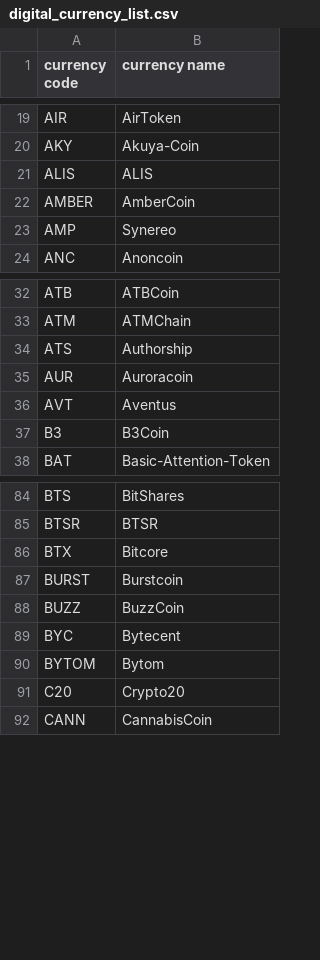
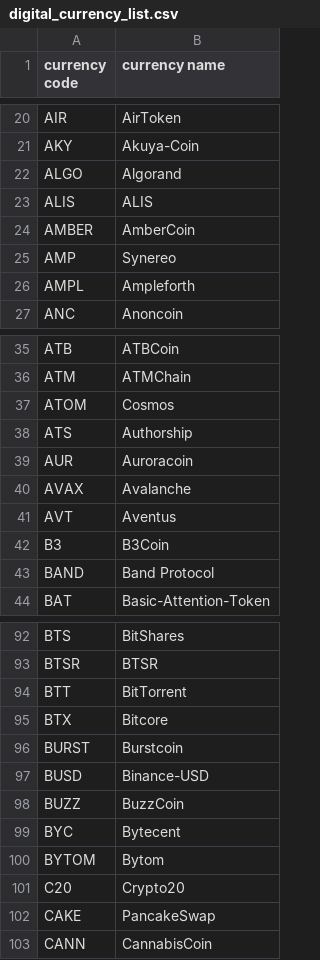
Before and after one commit to RoinujNosde/CryptoMarket, a CSV file: src/main/resources/digital_currency_list.csv, drawn as a sheet; only a part is shown, gaps mark what is left out; the diff covers the shown part only.

```diff
--- a/src/main/resources/digital_currency_list.csv
+++ b/src/main/resources/digital_currency_list.csv
@@ -20,2 +21,3 @@ AIR,AirToken
 AKY,Akuya-Coin
+ALGO,Algorand
 ALIS,ALIS
@@ -23,2 +25,3 @@ AMBER,AmberCoin
 AMP,Synereo
+AMPL,Ampleforth
 ANC,Anoncoin
@@ -33,6 +36,9 @@ ATB,ATBCoin
 ATM,ATMChain
+ATOM,Cosmos
 ATS,Authorship
 AUR,Auroracoin
+AVAX,Avalanche
 AVT,Aventus
 B3,B3Coin
+BAND,Band Protocol
 BAT,Basic-Attention-Token
@@ -85,4 +93,6 @@ BTS,BitShares
 BTSR,BTSR
+BTT,BitTorrent
 BTX,Bitcore
 BURST,Burstcoin
+BUSD,Binance-USD
 BUZZ,BuzzCoin
@@ -91,2 +101,3 @@ BYTOM,Bytom
 C20,Crypto20
+CAKE,PancakeSwap
 CANN,CannabisCoin
```
Also changed, not shown: 25 added rows elsewhere in this file, 3 other files.
